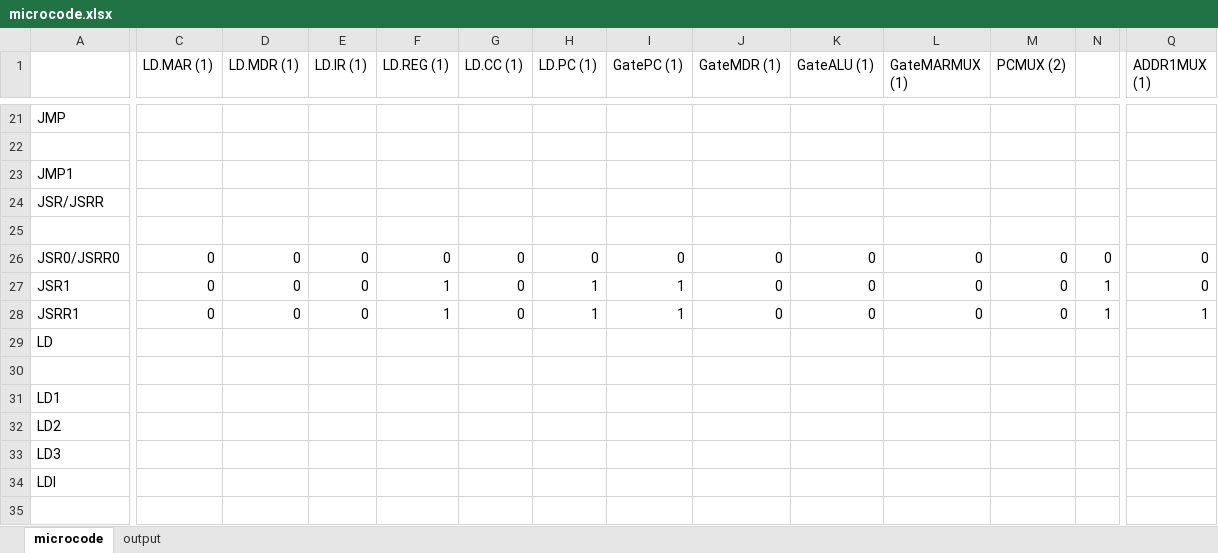
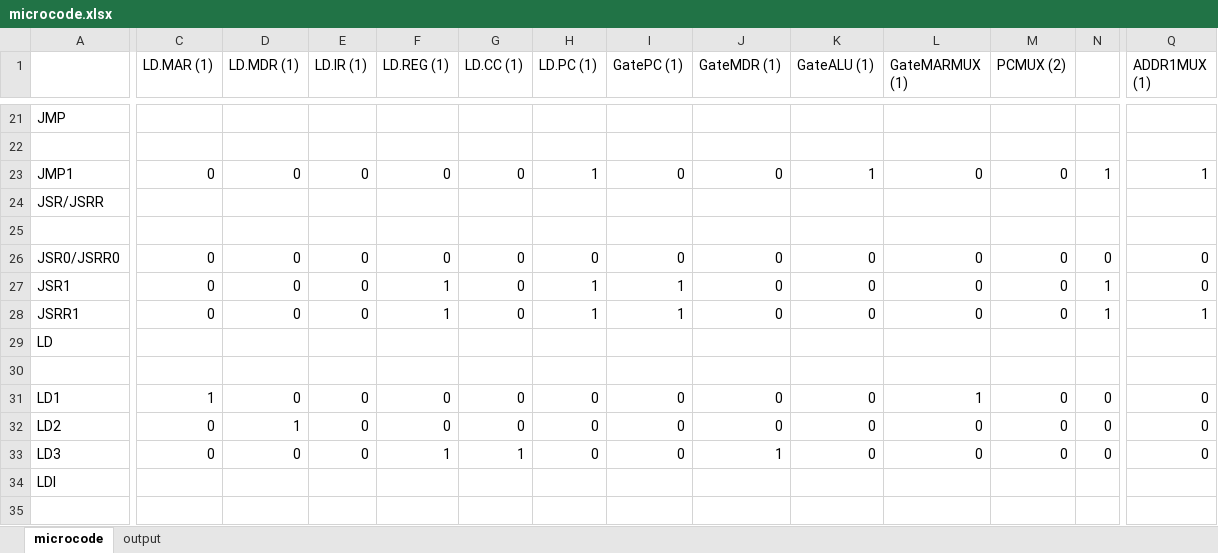
Before and after one commit to ivan-jorge001/CS_2110, an Excel workbook: hw04/microcode.xlsx, sheet microcode, drawn as a sheet; only a part is shown, gaps mark what is left out; values as stored, in another font and other column widths than the file's, no cell formats; the diff covers the shown part only; the diff names each change by its address in the sheet, - before the commit and + after, or states it on an @@ line.

```diff
--- a/hw04/microcode.xlsx (sheet microcode)
+++ b/hw04/microcode.xlsx (sheet microcode)
-C23 (LD.MAR (1)): (empty)
+C23 (LD.MAR (1)): 0
-D23 (LD.MDR (1)): (empty)
+D23 (LD.MDR (1)): 0
-E23 (LD.IR (1)): (empty)
+E23 (LD.IR (1)): 0
-F23 (LD.REG (1)): (empty)
+F23 (LD.REG (1)): 0
-G23 (LD.CC (1)): (empty)
+G23 (LD.CC (1)): 0
-H23 (LD.PC (1)): (empty)
+H23 (LD.PC (1)): 1
-I23 (GatePC (1)): (empty)
+I23 (GatePC (1)): 0
-J23 (GateMDR (1)): (empty)
+J23 (GateMDR (1)): 0
-K23 (GateALU (1)): (empty)
+K23 (GateALU (1)): 1
-L23 (GateMARMUX (1)): (empty)
+L23 (GateMARMUX (1)): 0
-M23 (PCMUX (2)): (empty)
+M23 (PCMUX (2)): 0
-N23: (empty)
+N23: 1
-Q23 (ADDR1MUX (1)): (empty)
+Q23 (ADDR1MUX (1)): 1
-C31 (LD.MAR (1)): (empty)
+C31 (LD.MAR (1)): 1
-D31 (LD.MDR (1)): (empty)
+D31 (LD.MDR (1)): 0
-E31:E33 (LD.IR (1)): (empty)
+E31:E33 (LD.IR (1)): 0
-F31:F32 (LD.REG (1)): (empty)
+F31:F32 (LD.REG (1)): 0
-G31:G32 (LD.CC (1)): (empty)
+G31:G32 (LD.CC (1)): 0
-H31:H33 (LD.PC (1)): (empty)
+H31:H33 (LD.PC (1)): 0
-I31:I33 (GatePC (1)): (empty)
+I31:I33 (GatePC (1)): 0
-J31:J32 (GateMDR (1)): (empty)
+J31:J32 (GateMDR (1)): 0
-K31:K33 (GateALU (1)): (empty)
+K31:K33 (GateALU (1)): 0
-L31 (GateMARMUX (1)): (empty)
+L31 (GateMARMUX (1)): 1
-M31:M33 (PCMUX (2)): (empty)
+M31:M33 (PCMUX (2)): 0
-N31:N33: (empty)
+N31:N33: 0
-Q31:Q33 (ADDR1MUX (1)): (empty)
+Q31:Q33 (ADDR1MUX (1)): 0
-C32:C33 (LD.MAR (1)): (empty)
+C32:C33 (LD.MAR (1)): 0
-D32 (LD.MDR (1)): (empty)
+D32 (LD.MDR (1)): 1
-L32:L33 (GateMARMUX (1)): (empty)
+L32:L33 (GateMARMUX (1)): 0
-D33 (LD.MDR (1)): (empty)
+D33 (LD.MDR (1)): 0
-F33 (LD.REG (1)): (empty)
+F33 (LD.REG (1)): 1
-G33 (LD.CC (1)): (empty)
+G33 (LD.CC (1)): 1
-J33 (GateMDR (1)): (empty)
+J33 (GateMDR (1)): 1
```
Also changed, not shown: 578 edited cells elsewhere in this sheet, sheet output, cell formats, 8 other files.
